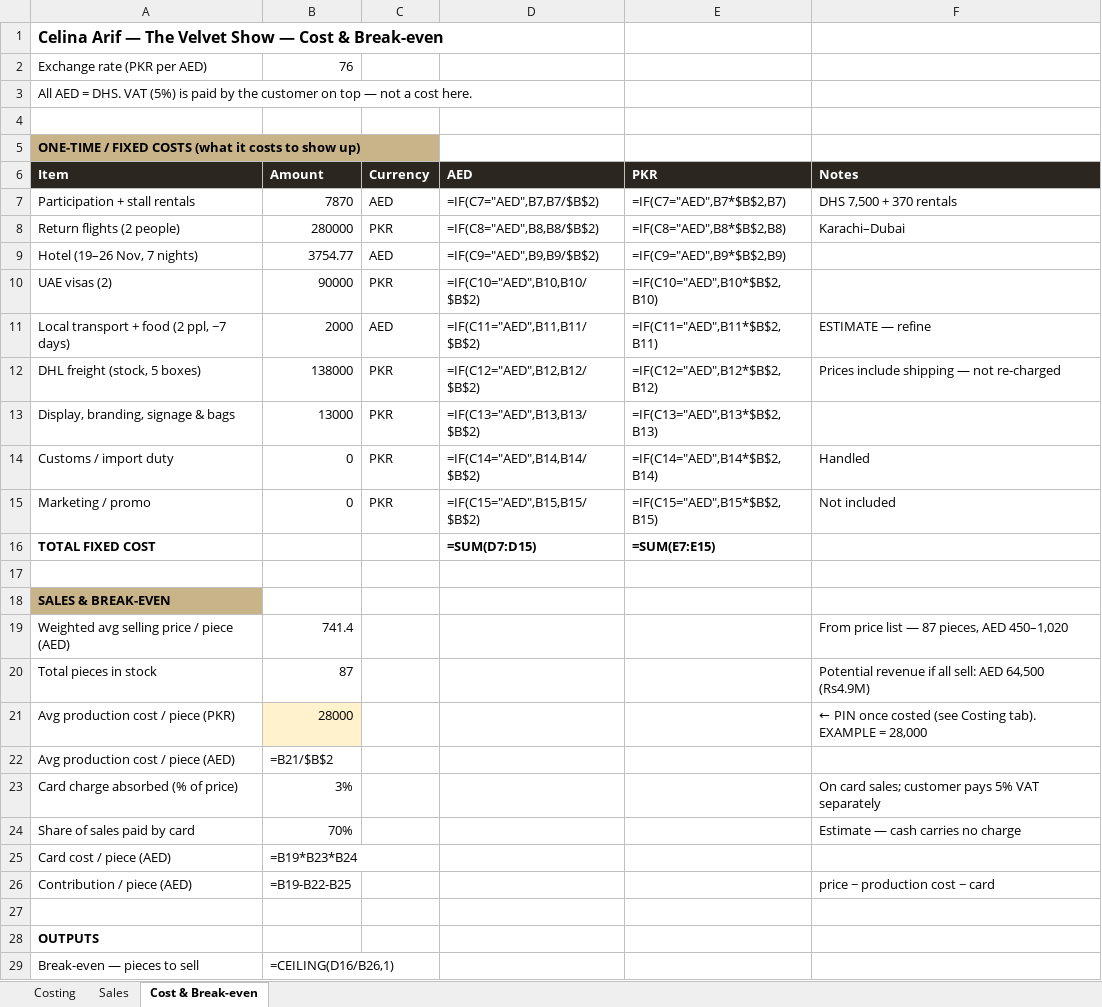
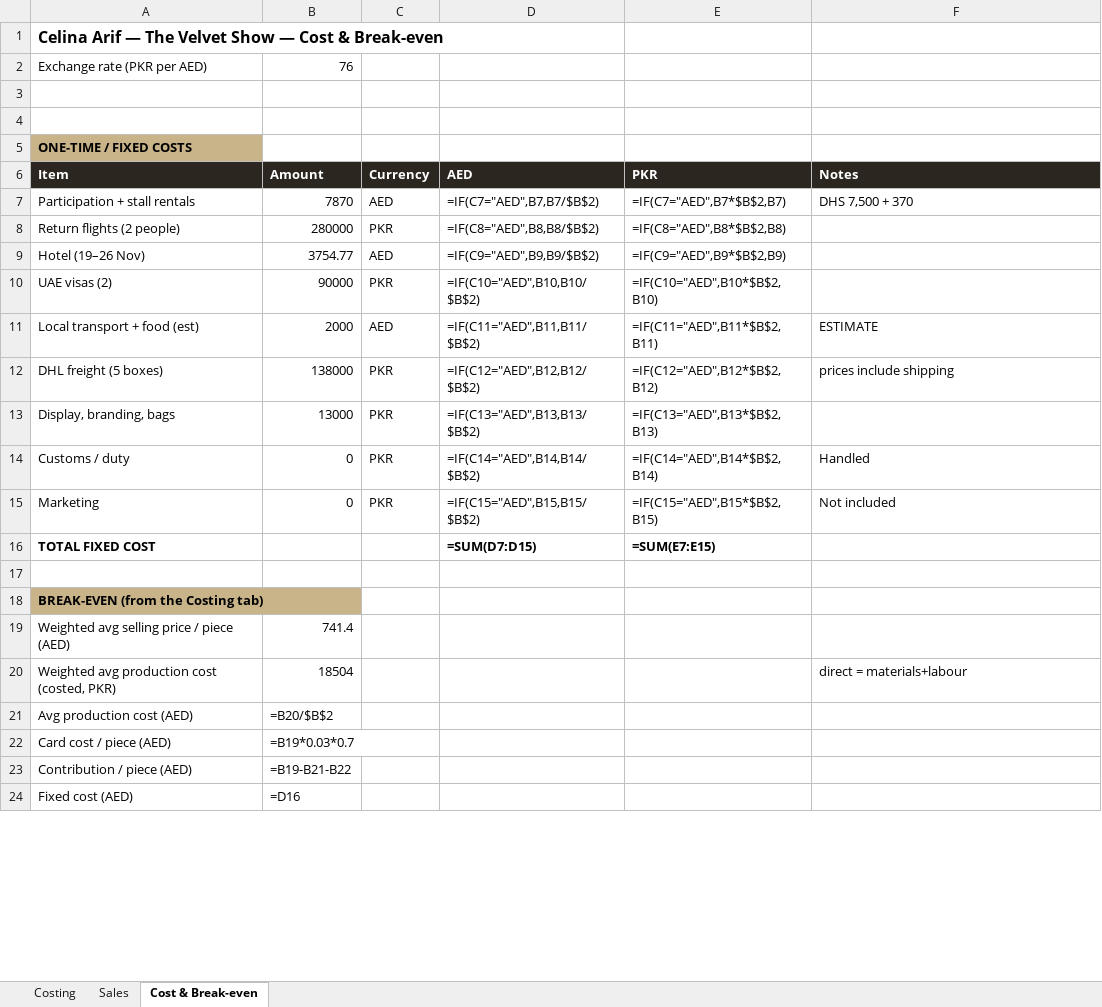
Before and after one commit to celinaarif9-oss/Celina-Arif, an Excel workbook: finance/exhibitions/velvet-show-dubai/The-Velvet-Show-Dubai.xlsx, sheet Cost & Break-even, drawn as a sheet; only a part is shown; values as stored, in another font and other column widths than the file's, no borders; formulas without a stored value are shown as written; removed rows and columns are numbered as before the commit, all else as after; the diff covers the shown part only; the diff names each change by its address in the sheet, - before the commit and + after, or states it on an @@ line.

```diff
--- a/finance/exhibitions/velvet-show-dubai/The-Velvet-Show-Dubai.xlsx (sheet Cost & Break-even)
+++ b/finance/exhibitions/velvet-show-dubai/The-Velvet-Show-Dubai.xlsx (sheet Cost & Break-even)
-row 3: All AED = DHS. VAT (5%) is paid by the customer on top — not a cost here.
+row 4: (empty)
-A5 (Item): ONE-TIME / FIXED COSTS (what it costs to show up)
+A5 (Item): ONE-TIME / FIXED COSTS
-F7 (Notes): DHS 7,500 + 370 rentals
+F7 (Notes): DHS 7,500 + 370
-F8 (Notes): Karachi–Dubai
+F8 (Notes): (empty)
-A9 (Item): Hotel (19–26 Nov, 7 nights)
+A9 (Item): Hotel (19–26 Nov)
-A11 (Item): Local transport + food (2 ppl, ~7 days)
+A11 (Item): Local transport + food (est)
-F11 (Notes): ESTIMATE — refine
+F11 (Notes): ESTIMATE
-A12 (Item): DHL freight (stock, 5 boxes)
+A12 (Item): DHL freight (5 boxes)
-F12 (Notes): Prices include shipping — not re-charged
+F12 (Notes): prices include shipping
-A13 (Item): Display, branding, signage & bags
+A13 (Item): Display, branding, bags
-A14 (Item): Customs / import duty
+A14 (Item): Customs / duty
-A15 (Item): Marketing / promo
+A15 (Item): Marketing
-A18 (Item): SALES & BREAK-EVEN
+A18 (Item): BREAK-EVEN (from the Costing tab)
-F19 (Notes): From price list — 87 pieces, AED 450–1,020
+F19 (Notes): (empty)
-row 20: Total pieces in stock | 87 |  |  |  | Potential revenue if all sell: AED 64,500 (Rs4.9M)
-row 21: Avg production cost / piece (PKR) | 28000 |  |  |  | ← PIN once costed (see Costing tab). EXAMPLE = 28,000
+row 20: Weighted avg production cost (costed, PKR) | 18504 |  |  |  | direct = materials+labour
-A21 (Item): Avg production cost / piece (AED)
+A21 (Item): Avg production cost (AED)
-B21 (Amount): =B21/$B$2
+B21 (Amount): =B20/$B$2
-row 23: Card charge absorbed (% of price) | 3% |  |  |  | On card sales; customer pays 5% VAT separately
-row 24: Share of sales paid by card | 70% |  |  |  | Estimate — cash carries no charge
-B22 (Amount): =B19*B23*B24
+B22 (Amount): =B19*0.03*0.7
-B23 (Amount): =B19-B22-B25
+B23 (Amount): =B19-B21-B22
-F23 (Notes): price − production cost − card
+F23 (Notes): (empty)
-row 24: (empty)
+row 24: Fixed cost (AED) | =D16
-row 28: OUTPUTS
-row 29: Break-even — pieces to sell | =CEILING(D16/B26,1)
```
Also changed, not shown: 2 added rows, 11 removed rows and 2 edited cells elsewhere in this sheet, sheet Costing, sheet Sales.
